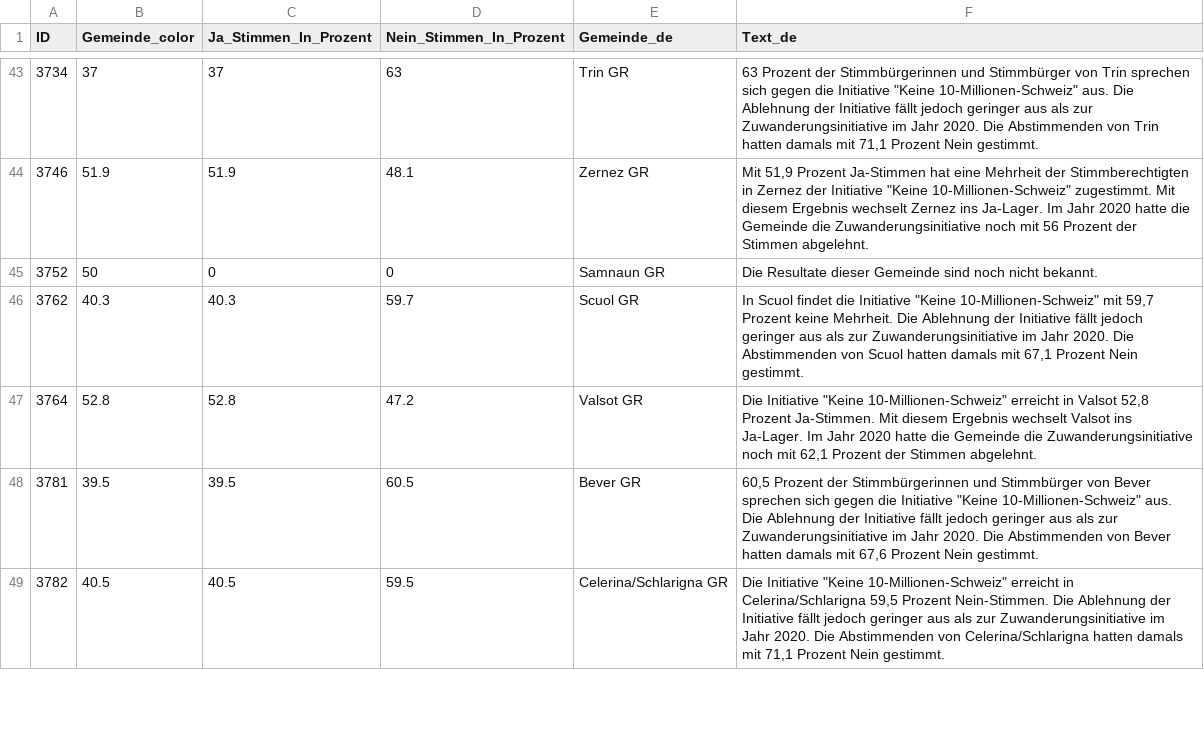
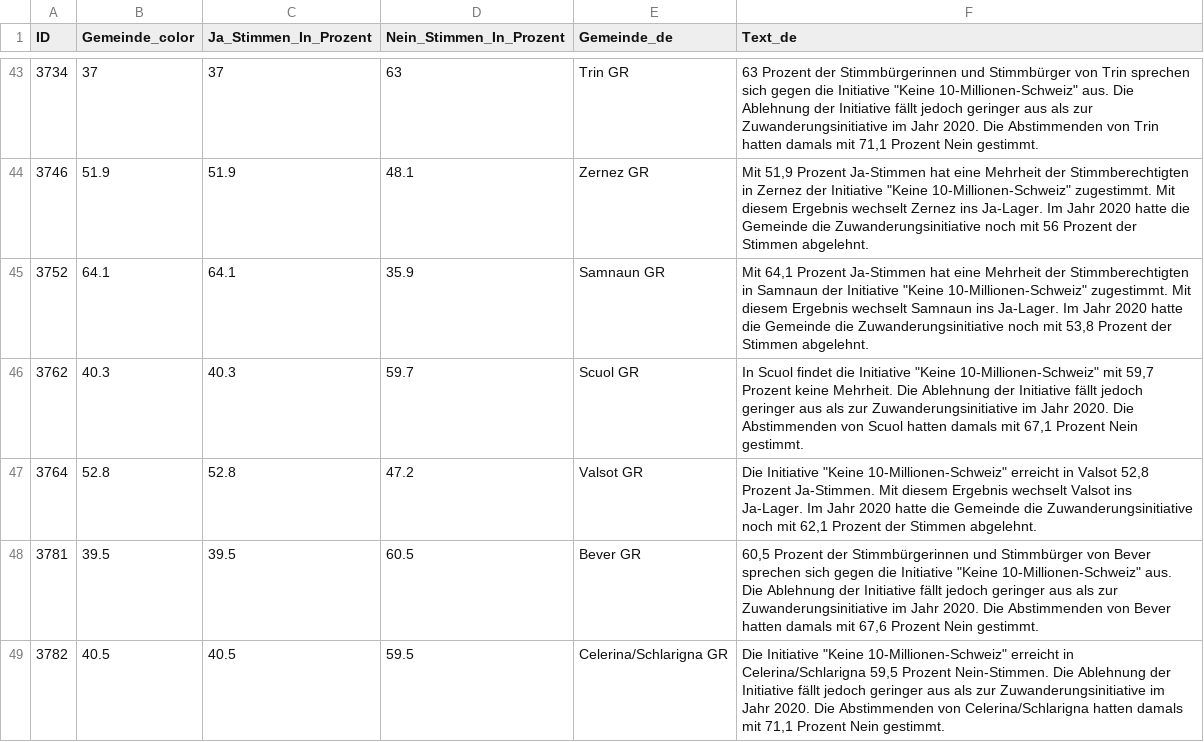
Before and after one commit to awp-finanznachrichten/lena_juni2026, a CSV file: Output_Cantons/GR_CH_Zuwanderung_dw_de.csv, drawn as a sheet; only a part is shown, gaps mark what is left out; the diff covers the shown part only.

```diff
--- a/Output_Cantons/GR_CH_Zuwanderung_dw_de.csv
+++ b/Output_Cantons/GR_CH_Zuwanderung_dw_de.csv
@@ -44,3 +44,3 @@
 3746,51.9,51.9,48.1,"Zernez GR","Mit 51,9 Prozent Ja-Stimmen hat eine Mehrheit der Stimmberechtigten in Zernez der Initiative ""Keine 10-Millionen-Schweiz"" zugestimmt. Mit diesem Ergebnis wechselt Zernez ins Ja-Lager. Im Jahr 2020 hatte die Gemeinde die Zuwanderungsinitiative noch mit 56 Prozent der Stimmen abgelehnt."
-3752,50,0,0,"Samnaun GR","Die Resultate dieser Gemeinde sind noch nicht bekannt."
+3752,64.1,64.1,35.9,"Samnaun GR","Mit 64,1 Prozent Ja-Stimmen hat eine Mehrheit der Stimmberechtigten in Samnaun der Initiative ""Keine 10-Millionen-Schweiz"" zugestimmt. Mit diesem Ergebnis wechselt Samnaun ins Ja-Lager. Im Jahr 2020 hatte die Gemeinde die Zuwanderungsinitiative noch mit 53,8 Prozent der Stimmen abgelehnt."
 3762,40.3,40.3,59.7,"Scuol GR","In Scuol findet die Initiative ""Keine 10-Millionen-Schweiz"" mit 59,7 Prozent keine Mehrheit. Die Ablehnung der Initiative fällt jedoch geringer aus als zur Zuwanderungsinitiative im Jahr 2020. Die Abstimmenden von Scuol hatten damals mit 67,1 Prozent Nein gestimmt."
```
Also changed, not shown: 44 edited cells elsewhere in this file, Output_Cantons/GR_CH_Zuwanderung_dw_it.csv, Output_Switzerland/CH_Zivildienst_dw_fr.csv, 18 other files.
